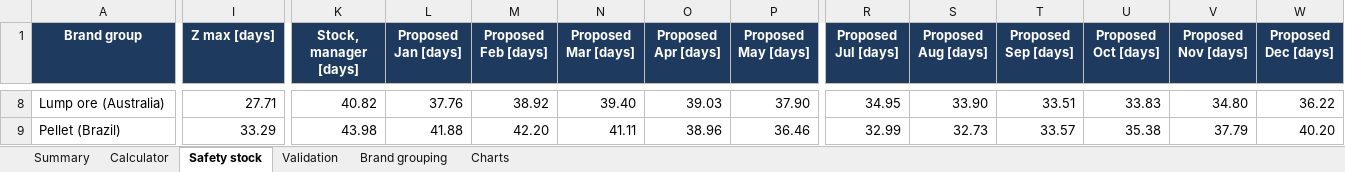
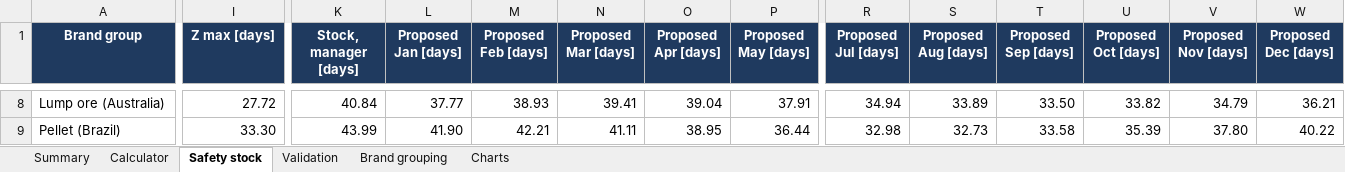
Before and after one commit to mahi07-06/mso-103, an Excel workbook: outputs/Steel_Inventory_Prototype.xlsx, sheet Safety stock, drawn as a sheet; only a part is shown, gaps mark what is left out; values as stored, in another font and other column widths than the file's, no borders; the diff covers the shown part only; the diff names each change by its address in the sheet, - before the commit and + after, or states it on an @@ line.

```diff
--- a/outputs/Steel_Inventory_Prototype.xlsx (sheet Safety stock)
+++ b/outputs/Steel_Inventory_Prototype.xlsx (sheet Safety stock)
-I8 (Z max [days]): 27.71
+I8 (Z max [days]): 27.72
-K8 (Stock, manager [days]): 40.82
+K8 (Stock, manager [days]): 40.84
-L8 (Proposed Jan [days]): 37.76
+L8 (Proposed Jan [days]): 37.77
-M8 (Proposed Feb [days]): 38.92
+M8 (Proposed Feb [days]): 38.93
-N8 (Proposed Mar [days]): 39.40
+N8 (Proposed Mar [days]): 39.41
-O8 (Proposed Apr [days]): 39.03
+O8 (Proposed Apr [days]): 39.04
-P8 (Proposed May [days]): 37.90
+P8 (Proposed May [days]): 37.91
-R8 (Proposed Jul [days]): 34.95
+R8 (Proposed Jul [days]): 34.94
-S8 (Proposed Aug [days]): 33.90
+S8 (Proposed Aug [days]): 33.89
-T8 (Proposed Sep [days]): 33.51
+T8 (Proposed Sep [days]): 33.50
-U8 (Proposed Oct [days]): 33.83
+U8 (Proposed Oct [days]): 33.82
-V8 (Proposed Nov [days]): 34.80
+V8 (Proposed Nov [days]): 34.79
-W8 (Proposed Dec [days]): 36.22
+W8 (Proposed Dec [days]): 36.21
-I9 (Z max [days]): 33.29
+I9 (Z max [days]): 33.30
-K9 (Stock, manager [days]): 43.98
+K9 (Stock, manager [days]): 43.99
-L9 (Proposed Jan [days]): 41.88
+L9 (Proposed Jan [days]): 41.90
-M9 (Proposed Feb [days]): 42.20
+M9 (Proposed Feb [days]): 42.21
-O9 (Proposed Apr [days]): 38.96
+O9 (Proposed Apr [days]): 38.95
-P9 (Proposed May [days]): 36.46
+P9 (Proposed May [days]): 36.44
-R9 (Proposed Jul [days]): 32.99
+R9 (Proposed Jul [days]): 32.98
-T9 (Proposed Sep [days]): 33.57
+T9 (Proposed Sep [days]): 33.58
-U9 (Proposed Oct [days]): 35.38
+U9 (Proposed Oct [days]): 35.39
-V9 (Proposed Nov [days]): 37.79
+V9 (Proposed Nov [days]): 37.80
-W9 (Proposed Dec [days]): 40.20
+W9 (Proposed Dec [days]): 40.22
```
Also changed, not shown: 61 edited cells elsewhere in this sheet, sheet Validation, sheet Calculator, sheet Summary, charts or pictures, 10 other files.
